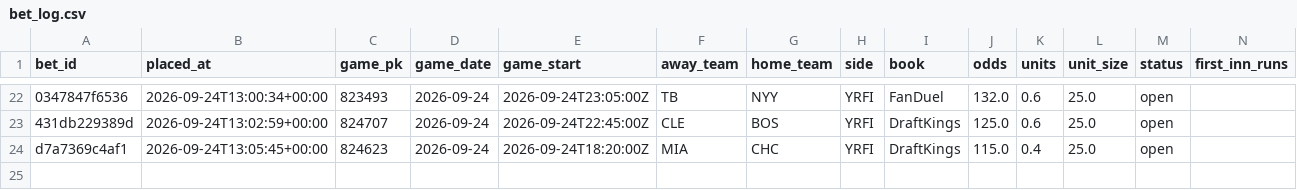
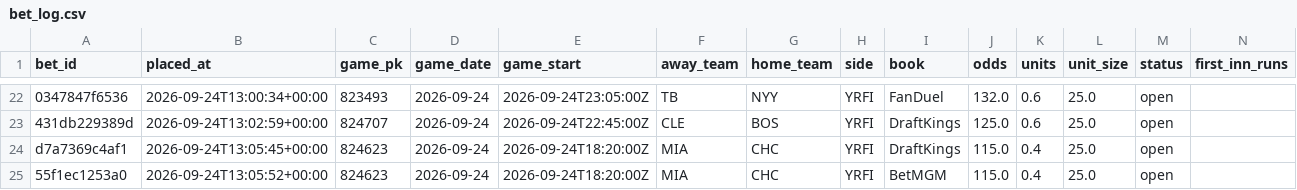
Before and after one commit to natergater24/mlb-first-inning-model, a CSV file: data/bet_log.csv, drawn as a sheet; only a part is shown, gaps mark what is left out; rows hold the shown columns only; the diff names each change by its address in the sheet, - before the commit and + after, or states it on an @@ line.

Commit message:
Bet log update 2026-09-24T13:05:52+00:00

```diff
--- a/data/bet_log.csv
+++ b/data/bet_log.csv
+row 25: 55f1ec1253a0 | 2026-09-24T13:05:52+00:00 | 824623 | 2026-09-24 | 2026-09-24T18:20:00Z | MIA | CHC | YRFI | BetMGM | 115.0 | 0.4 | 25.0 | open
```
